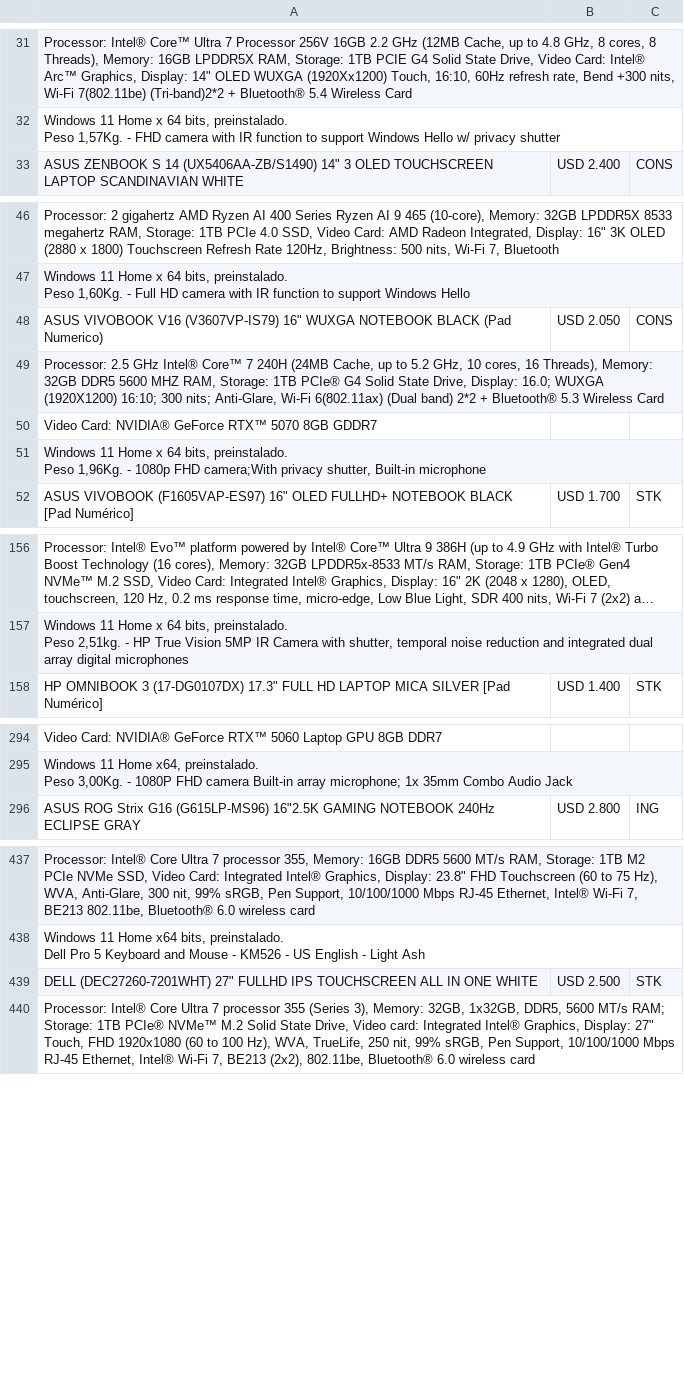
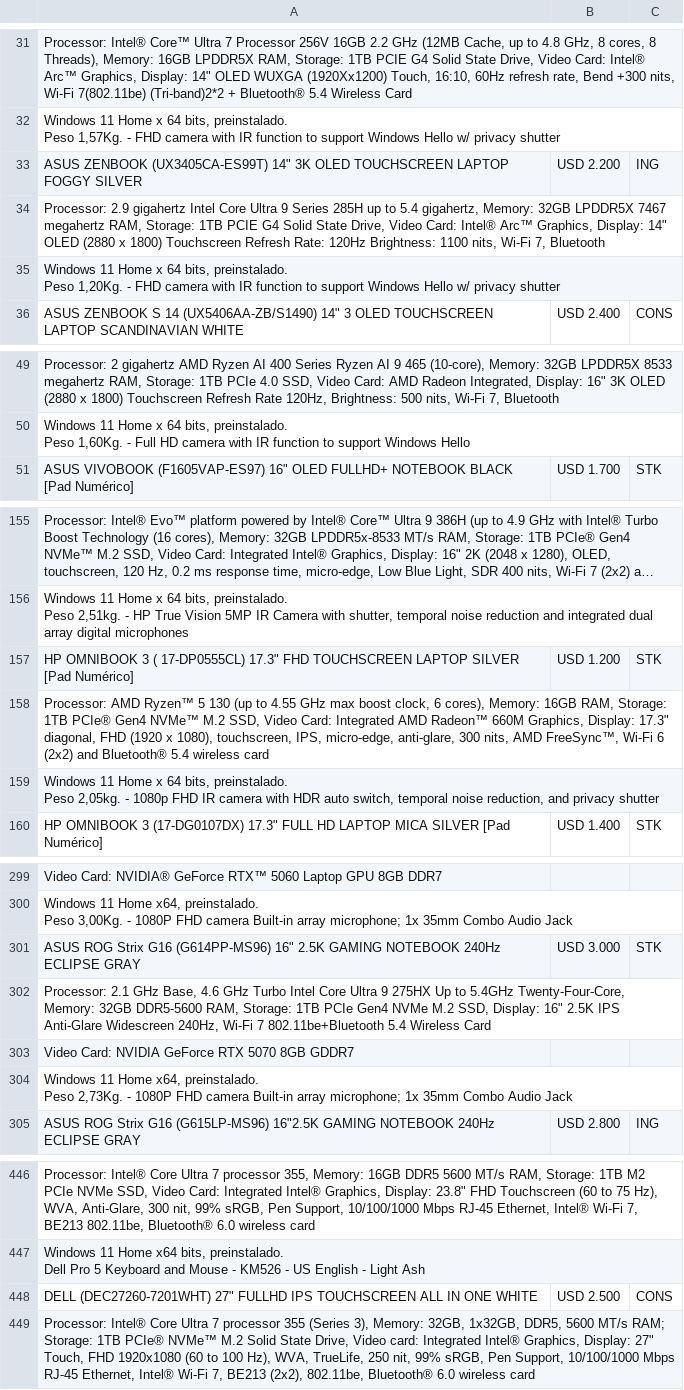
Before and after one commit to tptecno/catalogo, a CSV file: windows.csv, drawn as a sheet; only a part is shown, gaps mark what is left out; long unchanged cells end in …; removed rows and columns are numbered as before the commit, all else as after; ↵ is a line break in a cell; the diff covers the shown part only; the diff names each change by its address in the sheet, - before the commit and + after, or states it on an @@ line.

```diff
--- a/windows.csv
+++ b/windows.csv
+row 33: ASUS ZENBOOK (UX3405CA-ES99T) 14" 3K OLED TOUCHSCREEN LAPTOP FOGGY SILVER | USD 2.200 | ING
+row 34: Processor: 2.9 gigahertz Intel Core Ultra 9 Series 285H up to 5.4 gigahertz, Memory: 32GB LPDDR5X 7467 megahertz RAM, Storage: 1TB PCIE G4 Solid State Drive, Video Card: Intel® Arc™ Graphics, Display: 14" OLED (2880 x 1800) Touchscreen Refresh Rate: 120Hz Brightness: 1100 nits, Wi-Fi 7, Bluetooth
+row 35: Windows 11 Home x 64 bits, preinstalado. ↵ Peso 1,20Kg. - FHD camera with IR function to support Windows Hello w/ privacy shutter
-row 48: ASUS VIVOBOOK V16 (V3607VP-IS79) 16" WUXGA NOTEBOOK BLACK (Pad Numerico) | USD 2.050 | CONS
-row 49: Processor: 2.5 GHz Intel® Core™ 7 240H (24MB Cache, up to 5.2 GHz, 10 cores, 16 Threads), Memory: 32GB DDR5 5600 MHZ RAM, Storage: 1TB PCIe® G4 Solid State Drive, Display: 16.0; WUXGA (1920X1200) 16:10; 300 nits; Anti-Glare, Wi-Fi 6(802.11ax) (Dual band) 2*2 + Bluetooth® 5.3 Wireless Card
-row 50: Video Card: NVIDIA® GeForce RTX™ 5070 8GB GDDR7
-row 51: Windows 11 Home x 64 bits, preinstalado. ↵ Peso 1,96Kg. - 1080p FHD camera;With privacy shutter, Built-in microphone
+row 157: HP OMNIBOOK 3 ( 17-DP0555CL) 17.3" FHD TOUCHSCREEN LAPTOP SILVER [Pad Numérico] | USD 1.200 | STK
+row 158: Processor: AMD Ryzen™ 5 130 (up to 4.55 GHz max boost clock, 6 cores), Memory: 16GB RAM, Storage: 1TB PCIe® Gen4 NVMe™ M.2 SSD, Video Card: Integrated AMD Radeon™ 660M Graphics, Display: 17.3" diagonal, FHD (1920 x 1080), touchscreen, IPS, micro-edge, anti-glare, 300 nits, AMD FreeSync™, Wi-Fi 6 (2x2) and Bluetooth® 5.4 wireless card
+row 159: Windows 11 Home x 64 bits, preinstalado. ↵ Peso 2,05kg. - 1080p FHD IR camera with HDR auto switch, temporal noise reduction, and privacy shutter
+row 301: ASUS ROG Strix G16 (G614PP-MS96) 16" 2.5K GAMING NOTEBOOK 240Hz ECLIPSE GRAY | USD 3.000 | STK
+row 302: Processor: 2.1 GHz Base, 4.6 GHz Turbo Intel Core Ultra 9 275HX Up to 5.4GHz Twenty-Four-Core, Memory: 32GB DDR5-5600 RAM, Storage: 1TB PCIe Gen4 NVMe M.2 SSD, Display: 16" 2.5K IPS Anti-Glare Widescreen 240Hz, Wi-Fi 7 802.11be+Bluetooth 5.4 Wireless Card
+row 303: Video Card: NVIDIA GeForce RTX 5070 8GB GDDR7
+row 304: Windows 11 Home x64, preinstalado. ↵ Peso 2,73Kg. - 1080P FHD camera Built-in array microphone; 1x 35mm Combo Audio Jack
-C448: STK
+C448: CONS
```
Also changed, not shown: 3 added rows elsewhere in this file, sync.csv, 4 other files.
